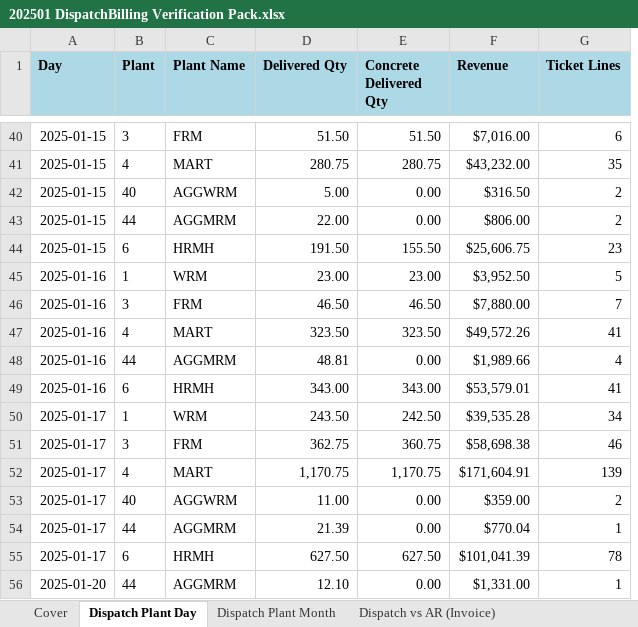
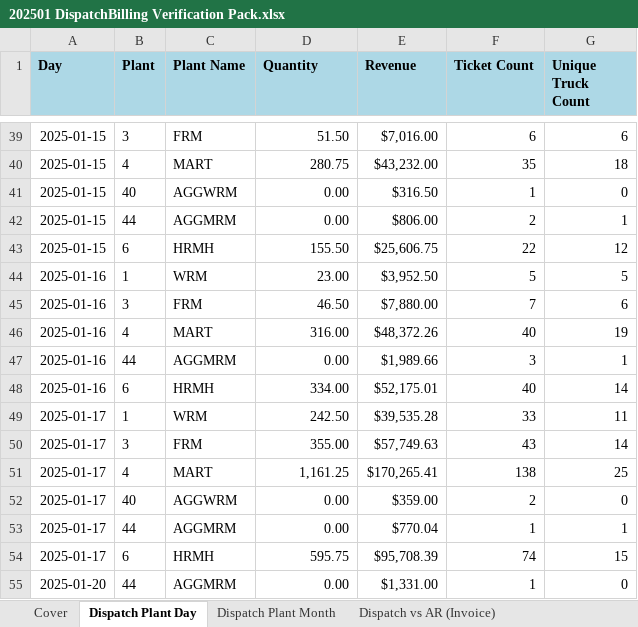
Before and after one commit to Montblanc-mogbot/montblanc-gtd-brain, an Excel workbook: Projects/tbh-report-catalog/reports/202501 DispatchBilling Verification Pack.xlsx, sheet Dispatch Plant Day, drawn as a sheet; only a part is shown, gaps mark what is left out; values as stored, in another font and other column widths than the file's, no borders; removed rows and columns are numbered as before the commit, all else as after; the diff covers the shown part only; the diff names each change by its address in the sheet, - before the commit and + after, or states it on an @@ line.

Commit message:
tbh-report-catalog: refine DispatchPlantDay schema (quantity, ticket_count, unique_truck_count)

```diff
--- a/Projects/tbh-report-catalog/reports/202501 DispatchBilling Verification Pack.xlsx (sheet Dispatch Plant Day)
+++ b/Projects/tbh-report-catalog/reports/202501 DispatchBilling Verification Pack.xlsx (sheet Dispatch Plant Day)
-column E (Concrete Delivered Qty), rows 40-56: 51.50 | 280.75 | 0.00 | 0.00 | 155.50 | 23.00 | 46.50 | 323.50 | 0.00 | 343.00 | 242.50 | 360.75 | 1,170.75 | 0.00 | 0.00 | 627.50 | 0.00
+column F (Ticket Count), rows 39-55: 6 | 35 | 1 | 2 | 22 | 5 | 7 | 40 | 3 | 40 | 33 | 43 | 138 | 2 | 1 | 74 | 1
-D1: Delivered Qty
+D1: Quantity
-G1: Ticket Lines
+G1: Unique Truck Count
-G40 (Unique Truck Count): 35
+G40 (Unique Truck Count): 18
-D41 (Quantity): 5.00
+D41 (Quantity): 0.00
-G41 (Unique Truck Count): 2
+G41 (Unique Truck Count): 0
-D42 (Quantity): 22.00
+D42 (Quantity): 0.00
-G42 (Unique Truck Count): 2
+G42 (Unique Truck Count): 1
-D43 (Quantity): 191.50
+D43 (Quantity): 155.50
-G43 (Unique Truck Count): 23
+G43 (Unique Truck Count): 12
-G45 (Unique Truck Count): 7
+G45 (Unique Truck Count): 6
-D46 (Quantity): 323.50
+D46 (Quantity): 316.00
-E46 (Revenue): $49,572.26
+E46 (Revenue): $48,372.26
-G46 (Unique Truck Count): 41
+G46 (Unique Truck Count): 19
-D47 (Quantity): 48.81
+D47 (Quantity): 0.00
-G47 (Unique Truck Count): 4
+G47 (Unique Truck Count): 1
-D48 (Quantity): 343.00
+D48 (Quantity): 334.00
-E48 (Revenue): $53,579.01
+E48 (Revenue): $52,175.01
-G48 (Unique Truck Count): 41
+G48 (Unique Truck Count): 14
-D49 (Quantity): 243.50
+D49 (Quantity): 242.50
-G49 (Unique Truck Count): 34
+G49 (Unique Truck Count): 11
-D50 (Quantity): 362.75
+D50 (Quantity): 355.00
-E50 (Revenue): $58,698.38
+E50 (Revenue): $57,749.63
-G50 (Unique Truck Count): 46
+G50 (Unique Truck Count): 14
-D51 (Quantity): 1,170.75
+D51 (Quantity): 1,161.25
-E51 (Revenue): $171,604.91
+E51 (Revenue): $170,265.41
-G51 (Unique Truck Count): 139
+G51 (Unique Truck Count): 25
-D52 (Quantity): 11.00
+D52 (Quantity): 0.00
-G52 (Unique Truck Count): 2
+G52 (Unique Truck Count): 0
-D53 (Quantity): 21.39
+D53 (Quantity): 0.00
-D54 (Quantity): 627.50
+D54 (Quantity): 595.75
-E54 (Revenue): $101,041.39
+E54 (Revenue): $95,708.39
-G54 (Unique Truck Count): 78
+G54 (Unique Truck Count): 15
-D55 (Quantity): 12.10
+D55 (Quantity): 0.00
-G55 (Unique Truck Count): 1
+G55 (Unique Truck Count): 0
```
Also changed, not shown: 1 removed row and 127 edited cells elsewhere in this sheet, sheet Dispatch Plant Month, sheet Cover, 15 other files.
